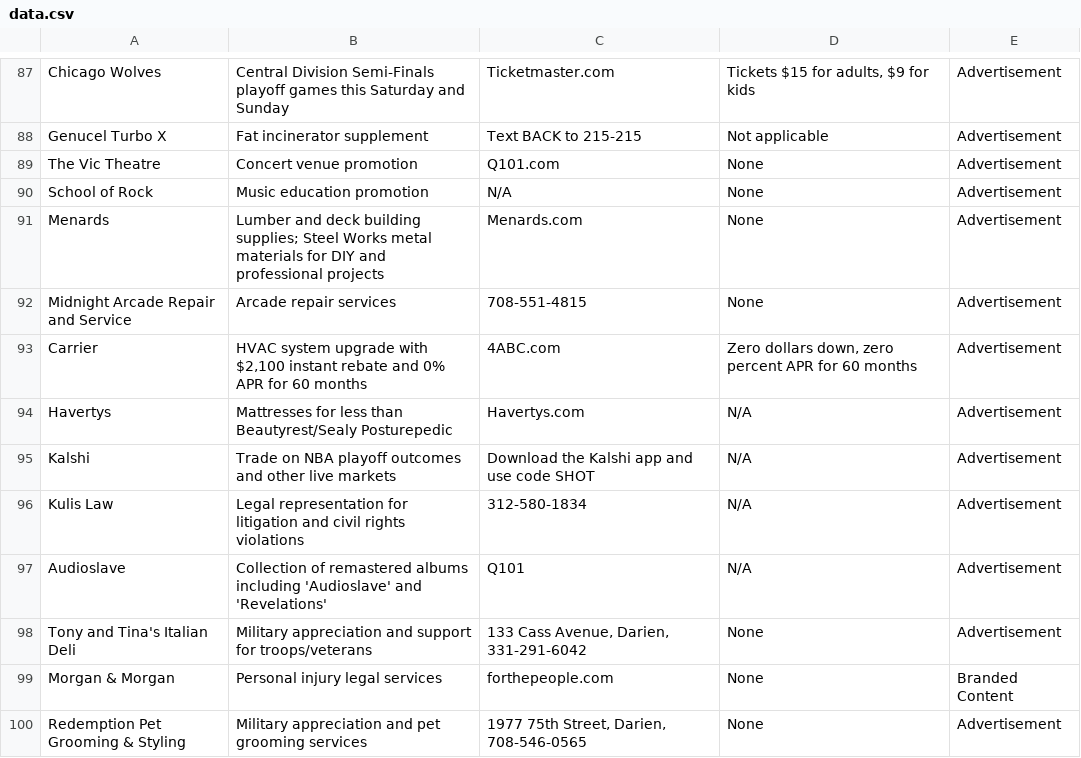
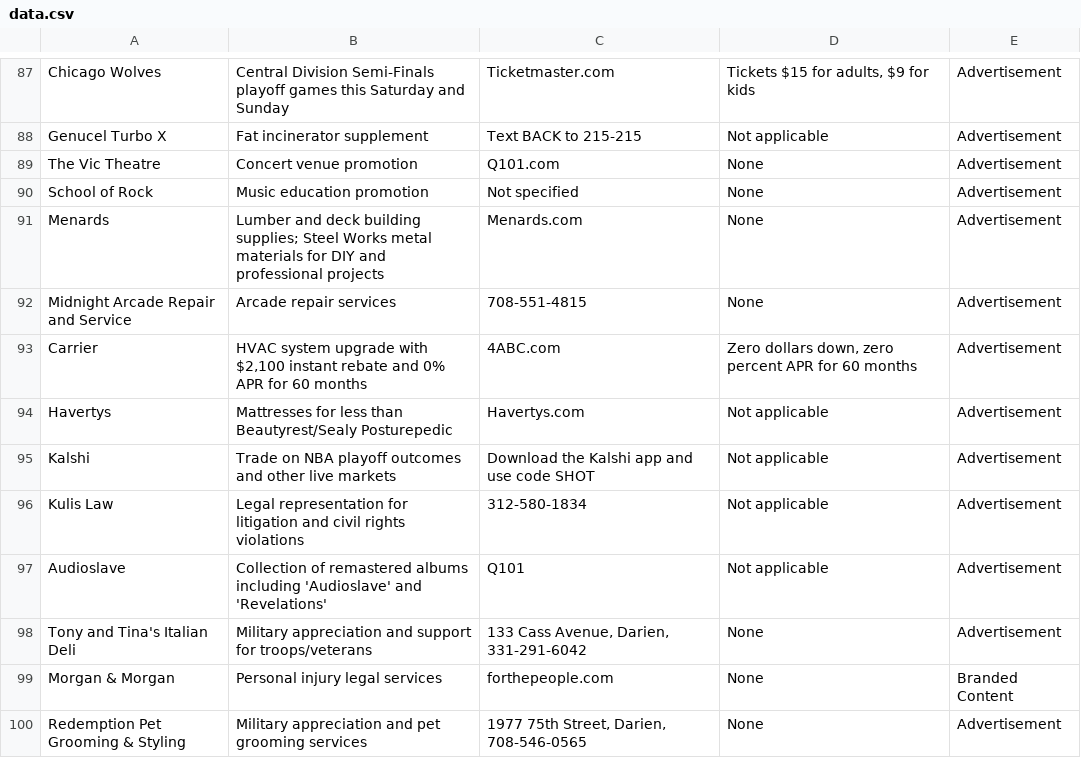
Before and after one commit to MATR-Technologies/ReplayAdsViewer, a CSV file: data.csv, drawn as a sheet; only a part is shown, gaps mark what is left out; the diff covers the shown part only.

Commit message:
Auto-update CSV data

```diff
--- a/data.csv
+++ b/data.csv
@@ -89,3 +89,3 @@
 "The Vic Theatre","Concert venue promotion","Q101.com","None","Advertisement"
-"School of Rock","Music education promotion","N/A","None","Advertisement"
+"School of Rock","Music education promotion","Not specified","None","Advertisement"
 "Menards","Lumber and deck building supplies; Steel Works metal materials for DIY and professional projects","Menards.com","None","Advertisement"
@@ -93,6 +93,6 @@
 "Carrier","HVAC system upgrade with $2,100 instant rebate and 0% APR for 60 months","4ABC.com","Zero dollars down, zero percent APR for 60 months","Advertisement"
-"Havertys","Mattresses for less than Beautyrest/Sealy Posturepedic","Havertys.com","N/A","Advertisement"
-"Kalshi","Trade on NBA playoff outcomes and other live markets","Download the Kalshi app and use code SHOT","N/A","Advertisement"
-"Kulis Law","Legal representation for litigation and civil rights violations","312-580-1834","N/A","Advertisement"
-"Audioslave","Collection of remastered albums including 'Audioslave' and 'Revelations'","Q101","N/A","Advertisement"
+"Havertys","Mattresses for less than Beautyrest/Sealy Posturepedic","Havertys.com","Not applicable","Advertisement"
+"Kalshi","Trade on NBA playoff outcomes and other live markets","Download the Kalshi app and use code SHOT","Not applicable","Advertisement"
+"Kulis Law","Legal representation for litigation and civil rights violations","312-580-1834","Not applicable","Advertisement"
+"Audioslave","Collection of remastered albums including 'Audioslave' and 'Revelations'","Q101","Not applicable","Advertisement"
 "Tony and Tina's Italian Deli","Military appreciation and support for troops/veterans","133 Cass Avenue, Darien, 331-291-6042","None","Advertisement"
```
Also changed, not shown: 6 added rows and 8 edited cells elsewhere in this file.
